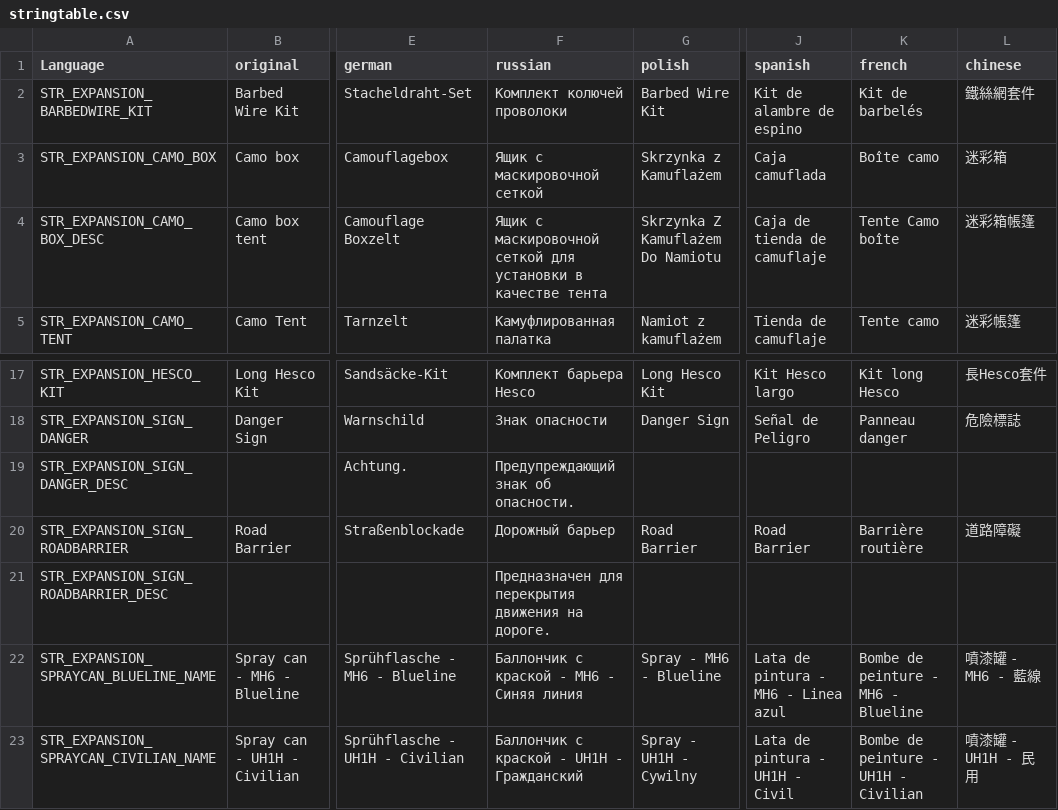
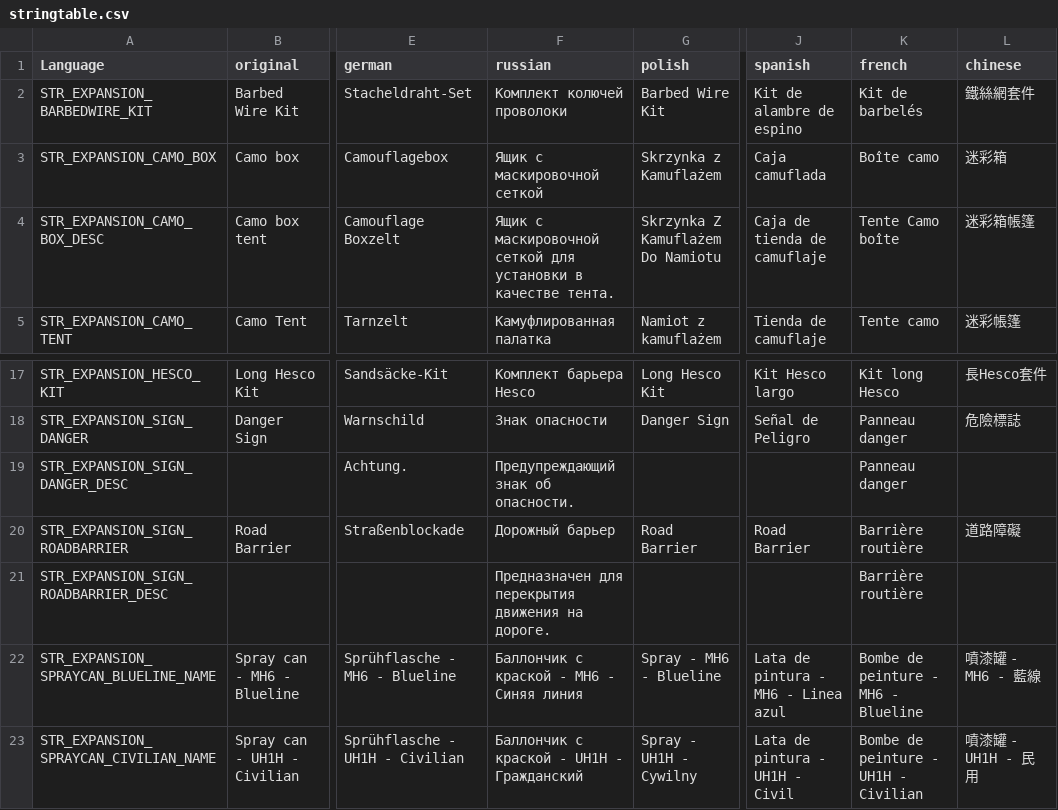
Before and after one commit to salutesh/DayZ-Expansion-Scripts, a CSV file: DayZExpansion/languagecore/Licensed/stringtable.csv, drawn as a sheet; only a part is shown, gaps mark what is left out; the diff names each change by its address in the sheet, - before the commit and + after, or states it on an @@ line.

```diff
--- a/DayZExpansion/languagecore/Licensed/stringtable.csv
+++ b/DayZExpansion/languagecore/Licensed/stringtable.csv
-F4 (russian): …в качестве тента
+F4 (russian): …в качестве тента.
-K19 (french): (empty)
+K19 (french): Panneau danger
-K21 (french): (empty)
+K21 (french): Barrière routière
```
Also changed, not shown: DayZExpansion/languagecore/Core/stringtable.csv, DayZExpansion/languagecore/Hardline/stringtable.csv, 57 other files.
